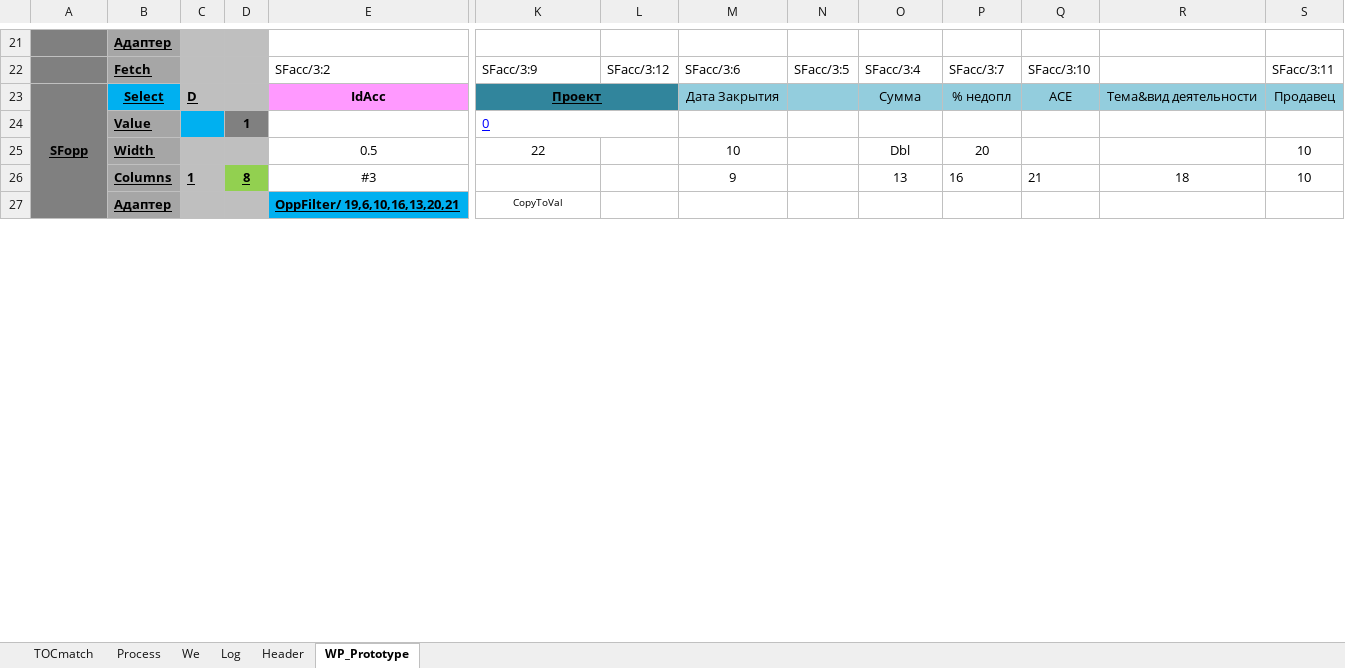
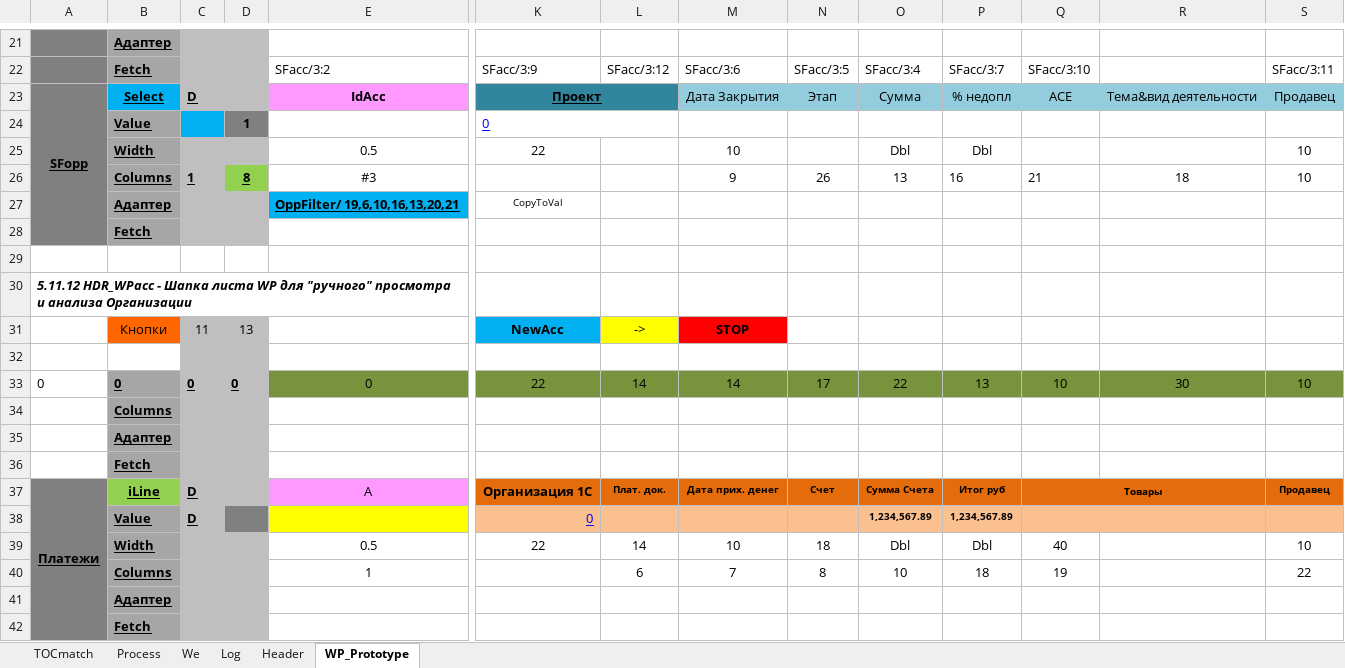
Before and after one commit to PavelKhrapkin/match, an Excel workbook: match2.0/match.xlsm, sheet WP_Prototype, drawn as a sheet; only a part is shown, gaps mark what is left out; values as stored, in another font and other column widths than the file's, no borders; charts and pictures not drawn; removed rows and columns are numbered as before the commit, all else as after; rows hold the shown columns only; the diff covers the shown part only; the diff names each change by its address in the sheet, - before the commit and + after, or states it on an @@ line.

```diff
--- a/match2.0/match.xlsm (sheet WP_Prototype)
+++ b/match2.0/match.xlsm (sheet WP_Prototype)
-A23:A28 merged
+A23:A28 merged
-N23: (empty)
+N23: Этап
-P25: 20
+P25: Dbl
-N26: (empty)
+N26: 26
+row 28:  | Fetch
+row 29: (empty)
+row 30: 5.11.12 HDR_WPacc - Шапка листа WP для "ручного" просмотра и анализа Организации
+row 31:  | Кнопки | 11 | 13 |  | NewAcc | -> | STOP
+row 32: (empty)
+row 33: 0 | 0 | 0 | 0 | 0 | 22 | 14 | 14 | 17 | 22 | 13 | 10 | 30 | 10
+row 34:  | Columns
+row 35:  | Адаптер
+row 36:  | Fetch
+row 37: Платежи | iLine | D |  | A | Организация 1С | Плат. док. | Дата прих. денег | Счет | Сумма Счета | Итог руб | Товары |  | Продавец
+row 38:  | Value | D |  |  | 0 |  |  |  | 1,234,567.89 | 1,234,567.89
+row 39:  | Width |  |  | 0.5 | 22 | 14 | 10 | 18 | Dbl | Dbl | 40 |  | 10
+row 40:  | Columns |  |  | 1 |  | 6 | 7 | 8 | 10 | 18 | 19 |  | 22
+row 41:  | Адаптер
+row 42:  | Fetch
```
Also changed, not shown: 11 added rows elsewhere in this sheet, sheet Log, sheet Process, sheet TOCmatch, sheet Header, formulas that keep their value, hidden cells, charts or pictures.
